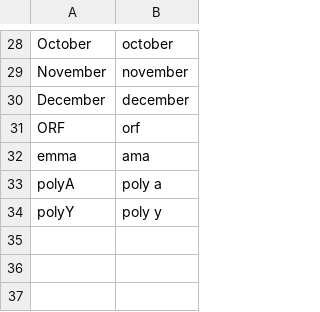
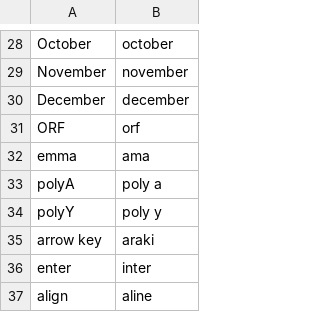
Before and after one commit to talonhub/community, a CSV file: settings/words_to_replace.csv, drawn as a sheet; only a part is shown, gaps mark what is left out; the diff names each change by its address in the sheet, - before the commit and + after, or states it on an @@ line.

```diff
--- a/settings/words_to_replace.csv
+++ b/settings/words_to_replace.csv
+row 35: arrow key | araki
+row 36: enter | inter
+row 37: align | aline
```
Also changed, not shown: settings/additional_words.csv.
